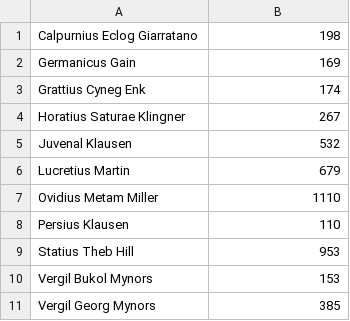
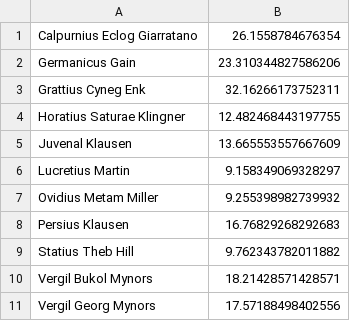
Before and after one commit to aischeveva/latin_acrostic, a CSV file: pure_stat_2.csv, drawn as a sheet.

```diff
--- a/pure_stat_2.csv
+++ b/pure_stat_2.csv
@@ -1,11 +1,11 @@
-Calpurnius Eclog Giarratano	198
-Germanicus Gain	169
-Grattius Cyneg Enk	174
-Horatius Saturae Klingner	267
-Juvenal Klausen	532
-Lucretius Martin	679
-Ovidius Metam Miller	1110
-Persius Klausen	110
-Statius Theb Hill	953
-Vergil Bukol Mynors	153
-Vergil Georg Mynors	385
+Calpurnius Eclog Giarratano	26.1558784676354
+Germanicus Gain	23.310344827586206
+Grattius Cyneg Enk	32.16266173752311
+Horatius Saturae Klingner	12.482468443197755
+Juvenal Klausen	13.665553557667609
+Lucretius Martin	9.158349069328297
+Ovidius Metam Miller	9.255398982739932
+Persius Klausen	16.76829268292683
+Statius Theb Hill	9.762343782011882
+Vergil Bukol Mynors	18.21428571428571
+Vergil Georg Mynors	17.57188498402556
```
Also changed, not shown: pure_stat_3.csv, pure_stat_4.csv, 6 other files.
